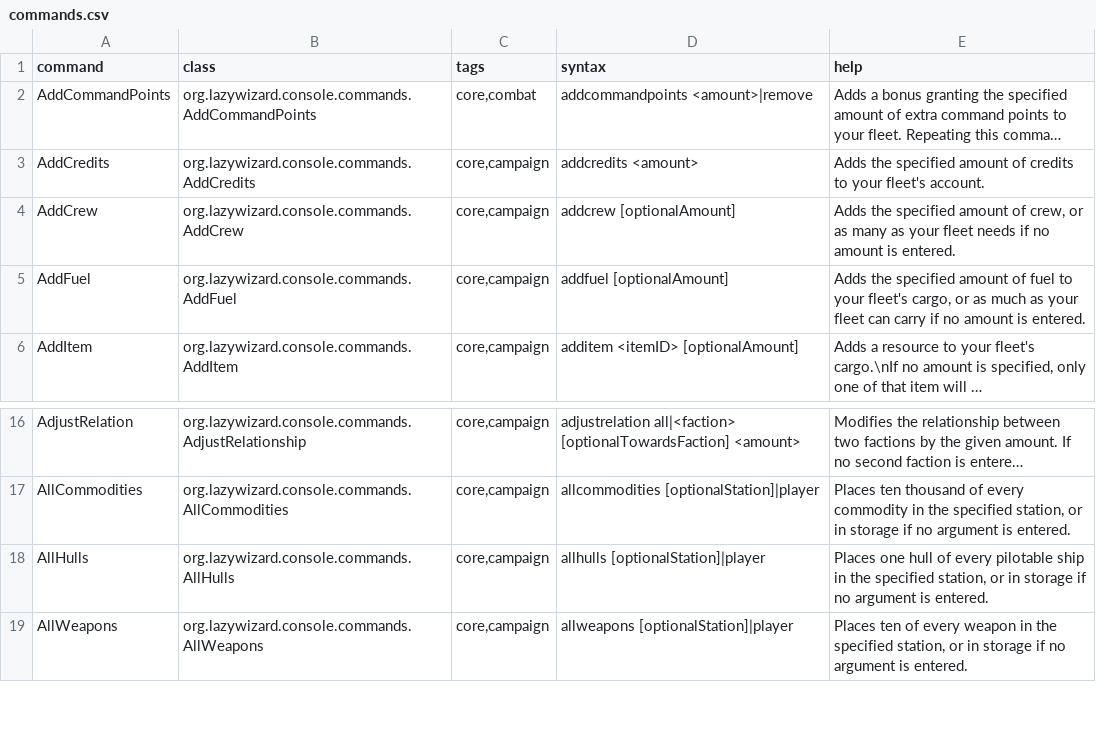
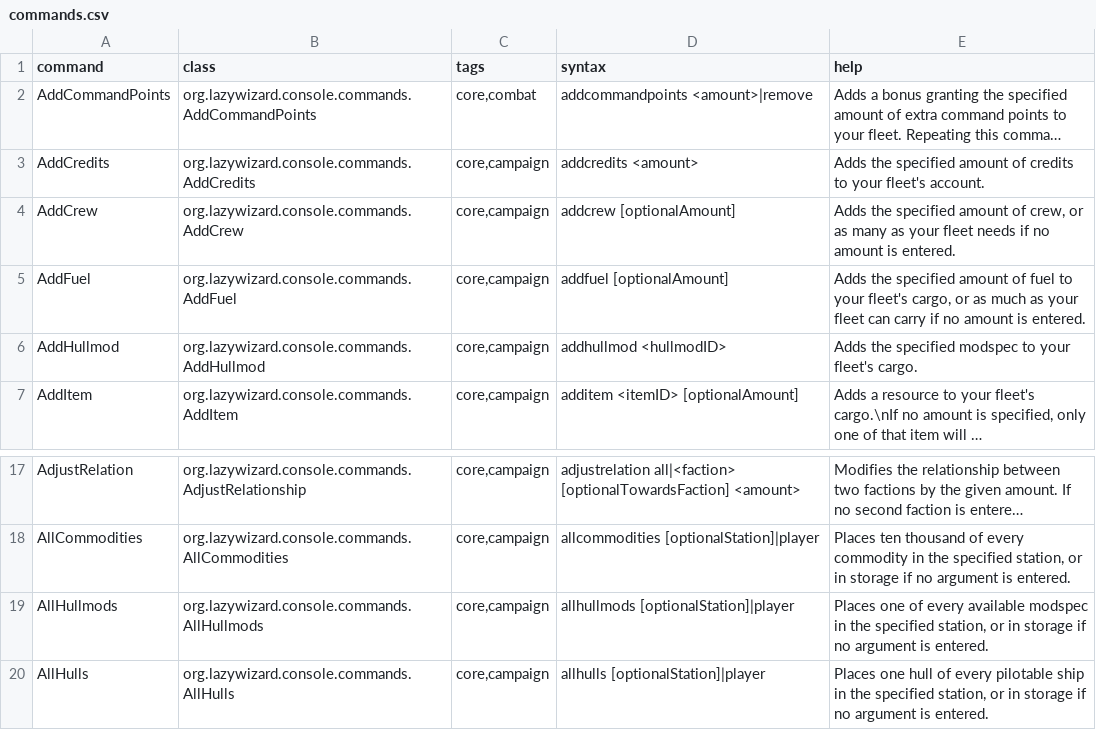
Before and after one commit to LazyWizard/console-commands, a CSV file: commands.csv, drawn as a sheet; only a part is shown, gaps mark what is left out; the shorter side is filled out with more unchanged rows; long unchanged cells end in …; the diff names each change by its address in the sheet, - before the commit and + after, or states it on an @@ line.

Commit message:
Added AddHullmod and AllHullmods commands

```diff
--- a/commands.csv
+++ b/commands.csv
+row 6: AddHullmod | org.lazywizard.console.commands.AddHullmod | core,campaign | addhullmod <hullmodID> | Adds the specified modspec to your fleet's cargo.
+row 19: AllHullmods | org.lazywizard.console.commands.AllHullmods | core,campaign | allhullmods [optionalStation]|player | Places one of every available modspec in the specified station, or in storage if no argument is entered.
```
Also changed, not shown: 3 other files.
